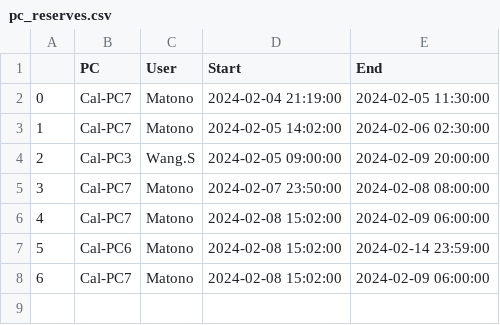
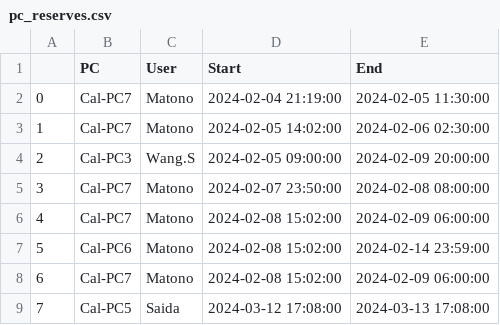
Before and after one commit to AIS-Nishio-Lab/PC_Reserve_Streamlit, a CSV file: pc_reserves.csv, drawn as a sheet.

Commit message:
update pc_reserves.csv

```diff
--- a/pc_reserves.csv
+++ b/pc_reserves.csv
@@ -8 +8,2 @@
 6,Cal-PC7,Matono,2024-02-08 15:02:00,2024-02-09 06:00:00
+7,Cal-PC5,Saida,2024-03-12 17:08:00,2024-03-13 17:08:00
```
